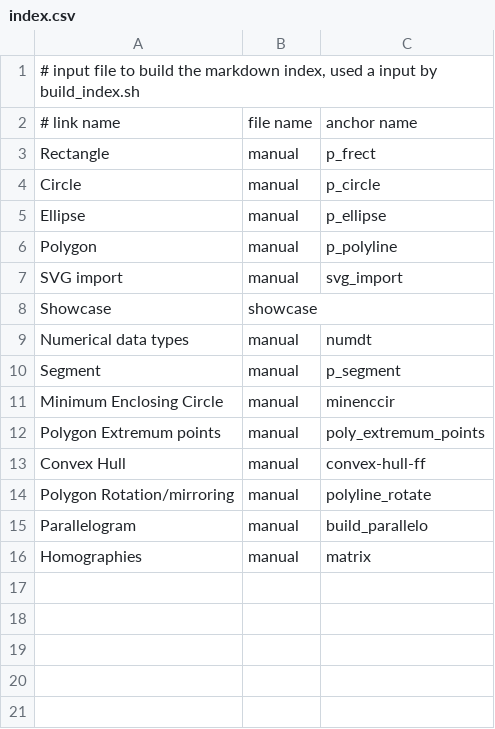
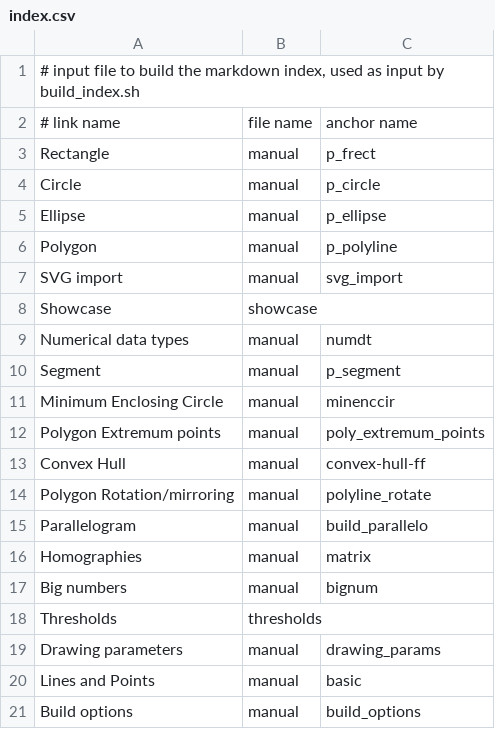
Before and after one commit to skramm/homog2d, a CSV file: docs/index.csv, drawn as a sheet.

Commit message:
added index file

```diff
--- a/docs/index.csv
+++ b/docs/index.csv
@@ -1,2 +1,2 @@
-# input file to build the markdown index, used a input by build_index.sh
+# input file to build the markdown index, used as input by build_index.sh
 # link name;file name;anchor name
@@ -16 +16,6 @@ Parallelogram;manual;build_parallelo
 Homographies;manual;matrix
+Big numbers;manual;bignum
+Thresholds;thresholds;
+Drawing parameters;manual;drawing_params
+Lines and Points;manual;basic
+Build options;manual;build_options
```
Also changed, not shown: 7 other files.
